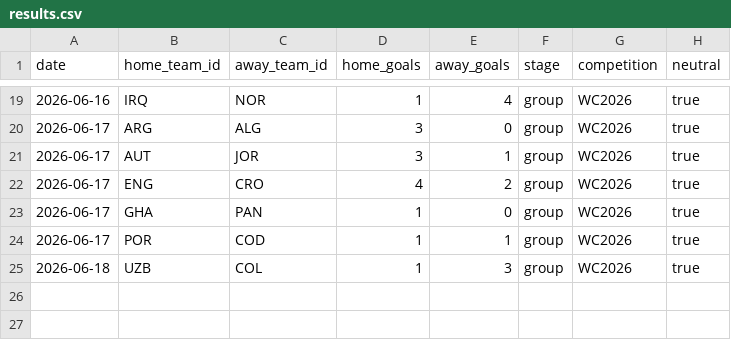
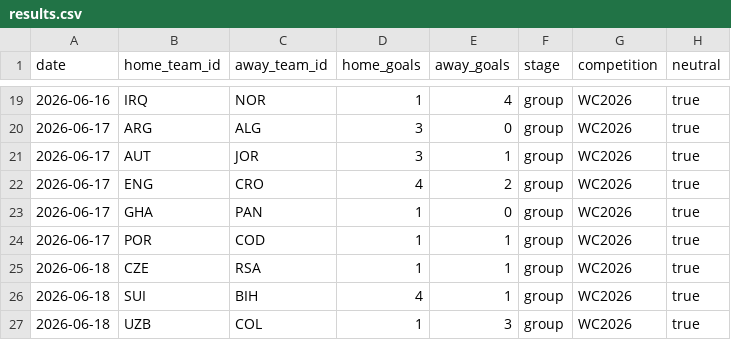
Before and after one commit to camh000/World-cup-predictor, a CSV file: data/results.csv, drawn as a sheet; only a part is shown, gaps mark what is left out.

```diff
--- a/data/results.csv
+++ b/data/results.csv
@@ -24,2 +24,4 @@ date,home_team_id,away_team_id,home_goals,away_goals,stage,competition,neutral
 2026-06-17,POR,COD,1,1,group,WC2026,true
+2026-06-18,CZE,RSA,1,1,group,WC2026,true
+2026-06-18,SUI,BIH,4,1,group,WC2026,true
 2026-06-18,UZB,COL,1,3,group,WC2026,true
```
Also changed, not shown: data/fifa_worldcup_2026_schedule.csv, data/predictions.csv, 1 other file.
